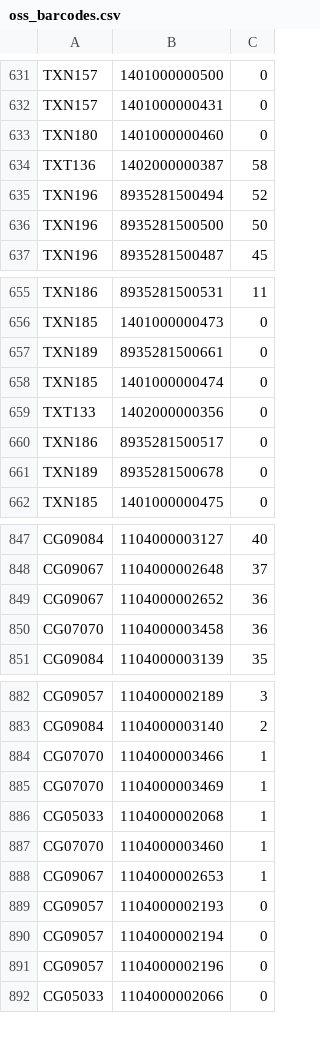
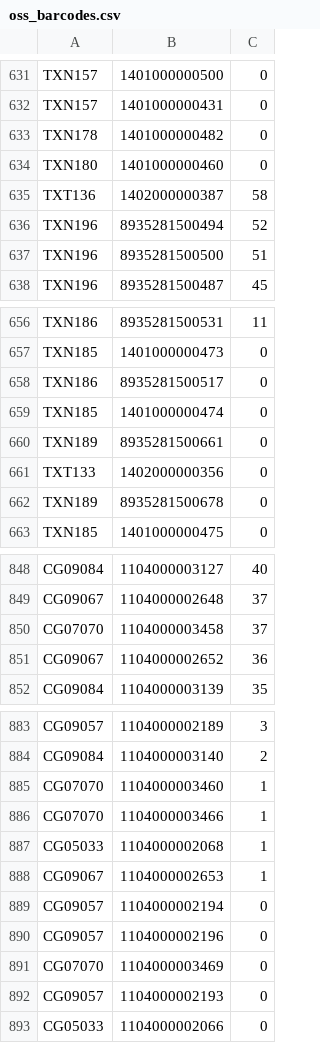
Before and after one commit to toanngojuno/automation, a CSV file: src/lazada/oss_barcodes.csv, drawn as a sheet; only a part is shown, gaps mark what is left out; the diff covers the shown part only.

```diff
--- a/src/lazada/oss_barcodes.csv
+++ b/src/lazada/oss_barcodes.csv
@@ -632,2 +632,3 @@ TXN157,1401000000500,0
 TXN157,1401000000431,0
+TXN178,1401000000482,0
 TXN180,1401000000460,0
@@ -635,3 +636,3 @@ TXT136,1402000000387,58
 TXN196,8935281500494,52
-TXN196,8935281500500,50
+TXN196,8935281500500,51
 TXN196,8935281500487,45
@@ -656,6 +657,6 @@ TXN186,8935281500531,11
 TXN185,1401000000473,0
+TXN186,8935281500517,0
+TXN185,1401000000474,0
 TXN189,8935281500661,0
-TXN185,1401000000474,0
 TXT133,1402000000356,0
-TXN186,8935281500517,0
 TXN189,8935281500678,0
@@ -848,4 +849,4 @@ CG09084,1104000003127,40
 CG09067,1104000002648,37
+CG07070,1104000003458,37
 CG09067,1104000002652,36
-CG07070,1104000003458,36
 CG09084,1104000003139,35
@@ -883,10 +884,10 @@ CG09057,1104000002189,3
 CG09084,1104000003140,2
+CG07070,1104000003460,1
 CG07070,1104000003466,1
-CG07070,1104000003469,1
 CG05033,1104000002068,1
-CG07070,1104000003460,1
 CG09067,1104000002653,1
-CG09057,1104000002193,0
 CG09057,1104000002194,0
 CG09057,1104000002196,0
+CG07070,1104000003469,0
+CG09057,1104000002193,0
 CG05033,1104000002066,0
```
Also changed, not shown: 27 added rows, 4 removed rows, 7 moved rows and 12 edited cells elsewhere in this file, src/lazada/product_list.csv, 3 other files.
